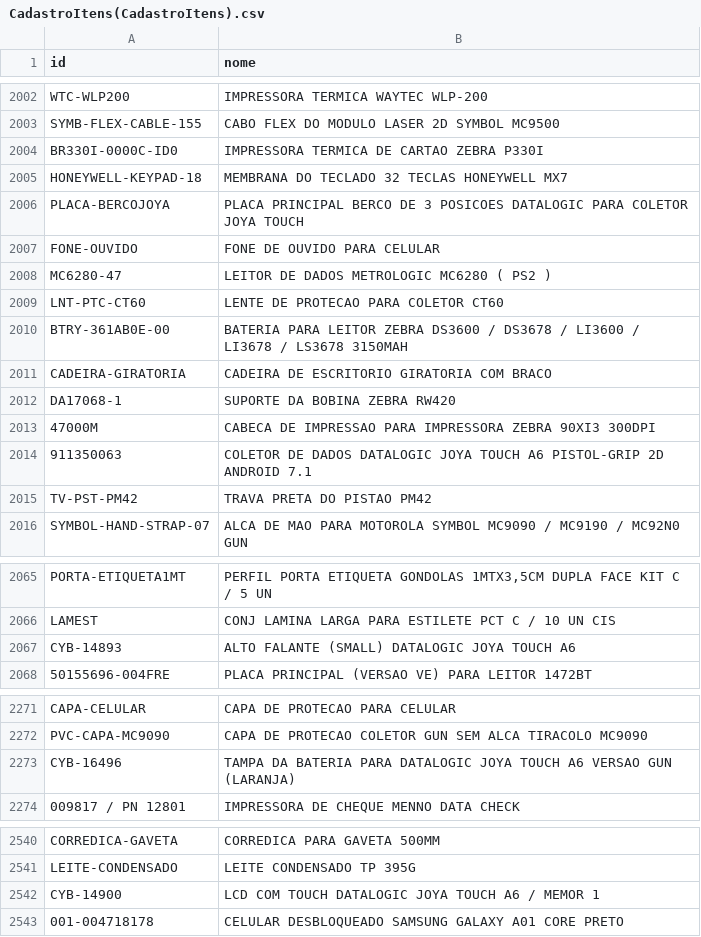
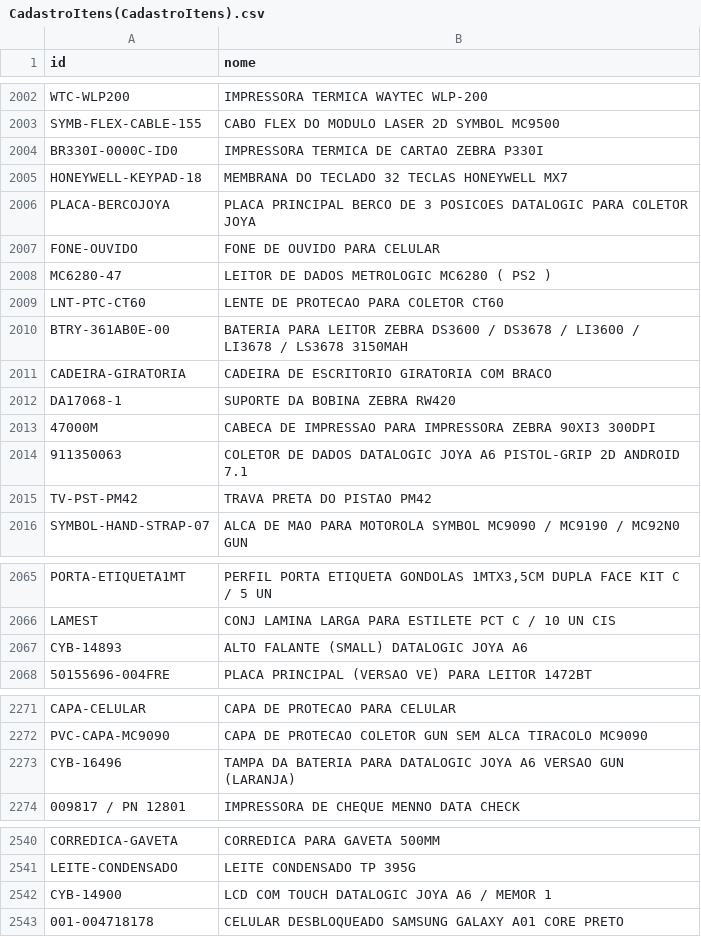
Before and after one commit to cauuabispoo/ZhazCheck, a CSV file: csv/CadastroItens(CadastroItens).csv, drawn as a sheet; only a part is shown, gaps mark what is left out; the diff covers the shown part only.

```diff
--- a/csv/CadastroItens(CadastroItens).csv
+++ b/csv/CadastroItens(CadastroItens).csv
@@ -2005,3 +2005,3 @@ BR330I-0000C-ID0,IMPRESSORA TERMICA DE CARTAO ZEBRA P330I
 HONEYWELL-KEYPAD-18,MEMBRANA DO TECLADO 32 TECLAS HONEYWELL MX7
-PLACA-BERCOJOYA,PLACA PRINCIPAL BERCO DE 3 POSICOES DATALOGIC PARA COLETOR JOYA TOUCH
+PLACA-BERCOJOYA,PLACA PRINCIPAL BERCO DE 3 POSICOES DATALOGIC PARA COLETOR JOYA
 FONE-OUVIDO,FONE DE OUVIDO PARA CELULAR
@@ -2013,3 +2013,3 @@ DA17068-1,SUPORTE DA BOBINA ZEBRA RW420
 47000M,CABECA DE IMPRESSAO PARA IMPRESSORA ZEBRA 90XI3 300DPI
-911350063,COLETOR DE DADOS DATALOGIC JOYA TOUCH A6 PISTOL-GRIP 2D ANDROID 7.1
+911350063,COLETOR DE DADOS DATALOGIC JOYA A6 PISTOL-GRIP 2D ANDROID 7.1
 TV-PST-PM42,TRAVA PRETA DO PISTAO PM42
@@ -2066,3 +2066,3 @@ PORTA-ETIQUETA1MT,"PERFIL PORTA ETIQUETA GONDOLAS 1MTX3,5CM DUPLA FACE KIT C / 5
 LAMEST,CONJ LAMINA LARGA PARA ESTILETE PCT C /  10 UN CIS
-CYB-14893,ALTO FALANTE (SMALL) DATALOGIC JOYA TOUCH A6
+CYB-14893,ALTO FALANTE (SMALL) DATALOGIC JOYA A6
 50155696-004FRE,PLACA PRINCIPAL (VERSAO VE) PARA LEITOR 1472BT
@@ -2272,3 +2272,3 @@ CAPA-CELULAR,CAPA DE PROTECAO PARA CELULAR
 PVC-CAPA-MC9090,CAPA DE PROTECAO COLETOR GUN SEM ALCA TIRACOLO MC9090
-CYB-16496,TAMPA DA BATERIA PARA DATALOGIC JOYA TOUCH A6 VERSAO GUN (LARANJA)
+CYB-16496,TAMPA DA BATERIA PARA DATALOGIC JOYA A6 VERSAO GUN (LARANJA)
 009817  /  PN 12801,IMPRESSORA DE CHEQUE MENNO DATA CHECK
@@ -2541,3 +2541,3 @@ CORREDICA-GAVETA,CORREDICA PARA GAVETA 500MM
 LEITE-CONDENSADO,LEITE CONDENSADO TP 395G
-CYB-14900,LCD COM TOUCH DATALOGIC JOYA TOUCH A6  /  MEMOR 1
+CYB-14900,LCD COM TOUCH DATALOGIC JOYA A6  /  MEMOR 1
 001-004718178,CELULAR DESBLOQUEADO SAMSUNG GALAXY A01 CORE PRETO
```
Also changed, not shown: 28 edited cells elsewhere in this file.
